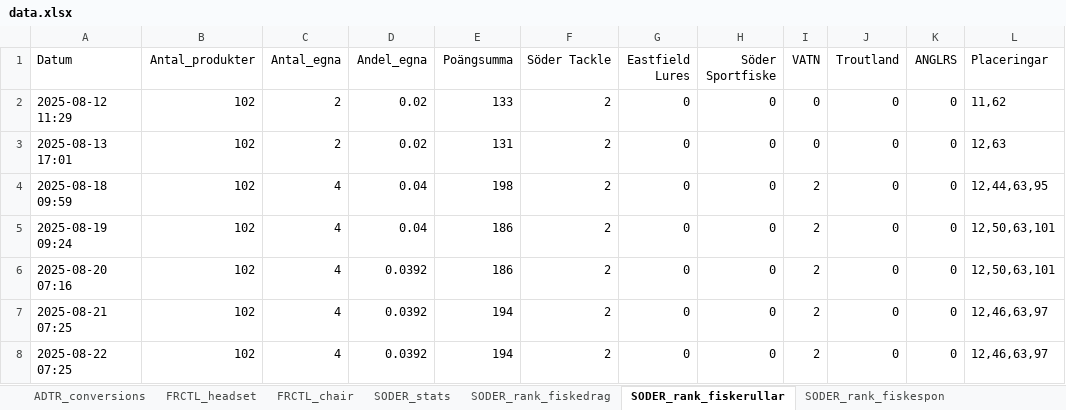
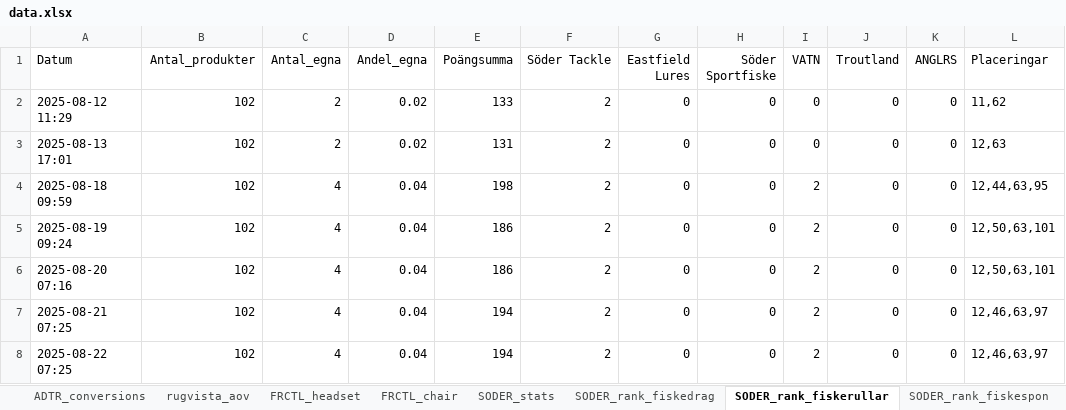
Before and after one commit to loplip/kodning, an Excel workbook: data.xlsx, sheet SODER_rank_fiskerullar, drawn as a sheet; values as stored, in another font and other column widths than the file's, no borders; the diff names each change by its address in the sheet, - before the commit and + after, or states it on an @@ line.

```diff
--- a/data.xlsx (sheet SODER_rank_fiskerullar)
+++ b/data.xlsx (sheet SODER_rank_fiskerullar)
+sheet tab: rugvista_aov
-D6:D8 (Andel_egna): 0.0392
+D6:D8 (Andel_egna): 0.04
```
Also changed, not shown: sheet SODER_stats, sheet ADTR_conversions, sheet SODER_rank_fiskedrag, sheet SODER_rank_vaskor, sheet SODER_rank_fiskespon, sheet FRCTL_chair, 6 other files.
